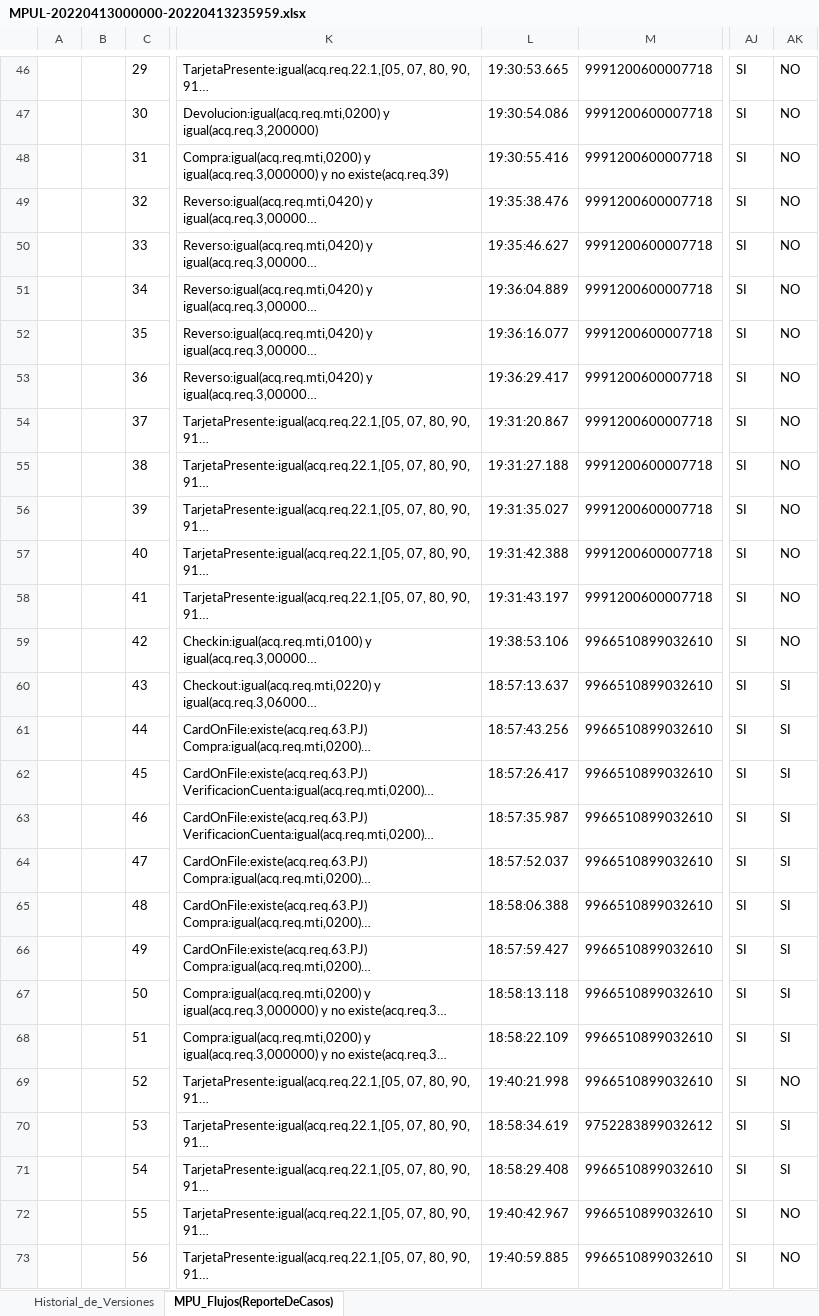
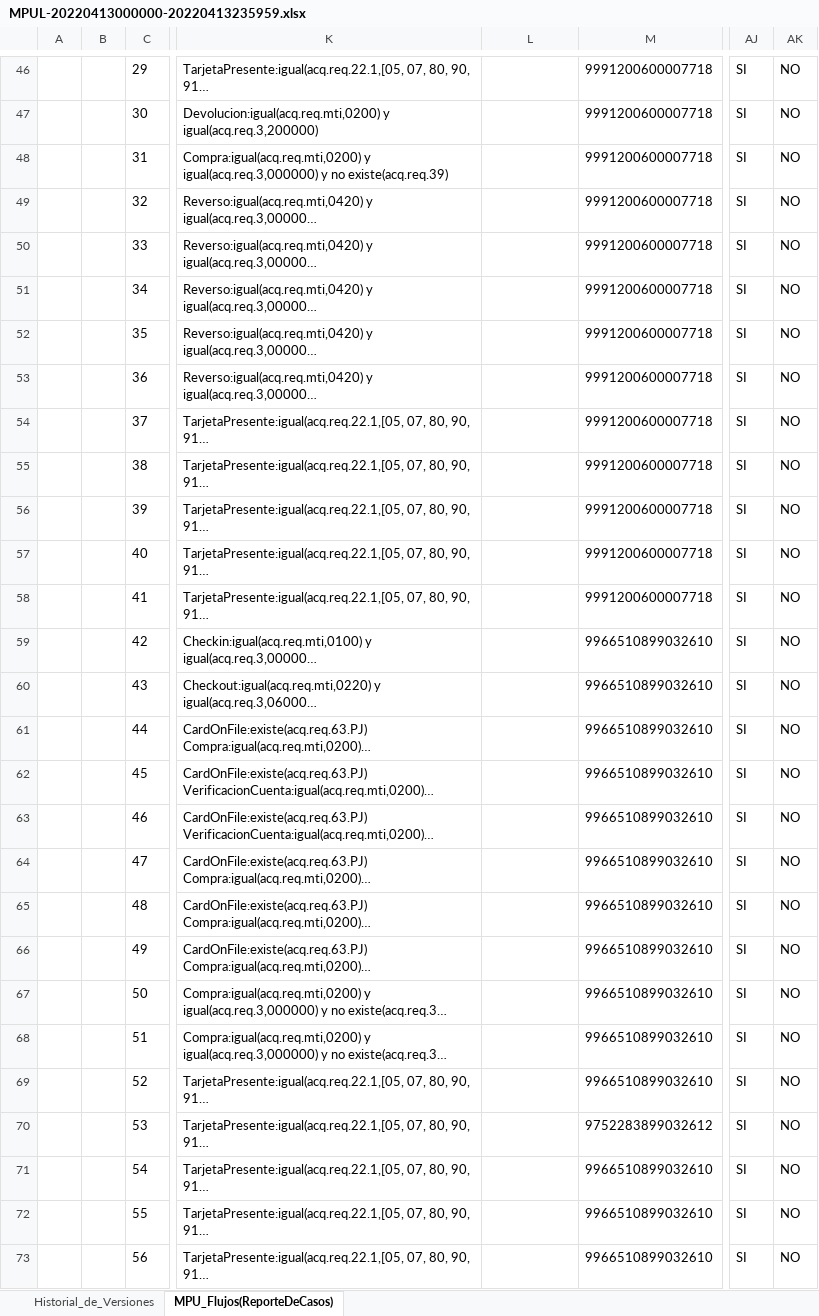
Before and after one commit to kirose/eg-pos-mortem, an Excel workbook: eg-pos-mortem/reports/MPUL-20220413000000-20220413235959.xlsx, sheet MPU_Flujos(ReporteDeCasos), drawn as a sheet; only a part is shown, gaps mark what is left out; long unchanged cells end in …; values as stored, in another font and other column widths than the file's, no borders; charts and pictures and conditional formats and table styles not drawn; the diff covers the shown part only; the diff names each change by its address in the sheet, - before the commit and + after, or states it on an @@ line.

```diff
--- a/eg-pos-mortem/reports/MPUL-20220413000000-20220413235959.xlsx (sheet MPU_Flujos(ReporteDeCasos))
+++ b/eg-pos-mortem/reports/MPUL-20220413000000-20220413235959.xlsx (sheet MPU_Flujos(ReporteDeCasos))
-L46: 19:30:53.665
+L46: (empty)
-L47: 19:30:54.086
+L47: (empty)
-L48: 19:30:55.416
+L48: (empty)
-L49: 19:35:38.476
+L49: (empty)
-L50: 19:35:46.627
+L50: (empty)
-L51: 19:36:04.889
+L51: (empty)
-L52: 19:36:16.077
+L52: (empty)
-L53: 19:36:29.417
+L53: (empty)
-L54: 19:31:20.867
+L54: (empty)
-L55: 19:31:27.188
+L55: (empty)
-L56: 19:31:35.027
+L56: (empty)
-L57: 19:31:42.388
+L57: (empty)
-L58: 19:31:43.197
+L58: (empty)
-L59: 19:38:53.106
+L59: (empty)
-L60: 18:57:13.637
+L60: (empty)
-AK60:AK68: SI
+AK60:AK68: NO
-L61: 18:57:43.256
+L61: (empty)
-L62: 18:57:26.417
+L62: (empty)
-L63: 18:57:35.987
+L63: (empty)
-L64: 18:57:52.037
+L64: (empty)
-L65: 18:58:06.388
+L65: (empty)
-L66: 18:57:59.427
+L66: (empty)
-L67: 18:58:13.118
+L67: (empty)
-L68: 18:58:22.109
+L68: (empty)
-L69: 19:40:21.998
+L69: (empty)
-L70: 18:58:34.619
+L70: (empty)
-AK70:AK71: SI
+AK70:AK71: NO
-L71: 18:58:29.408
+L71: (empty)
-L72: 19:40:42.967
+L72: (empty)
-L73: 19:40:59.885
+L73: (empty)
```
Also changed, not shown: 72 edited cells elsewhere in this sheet, 47 other files.
